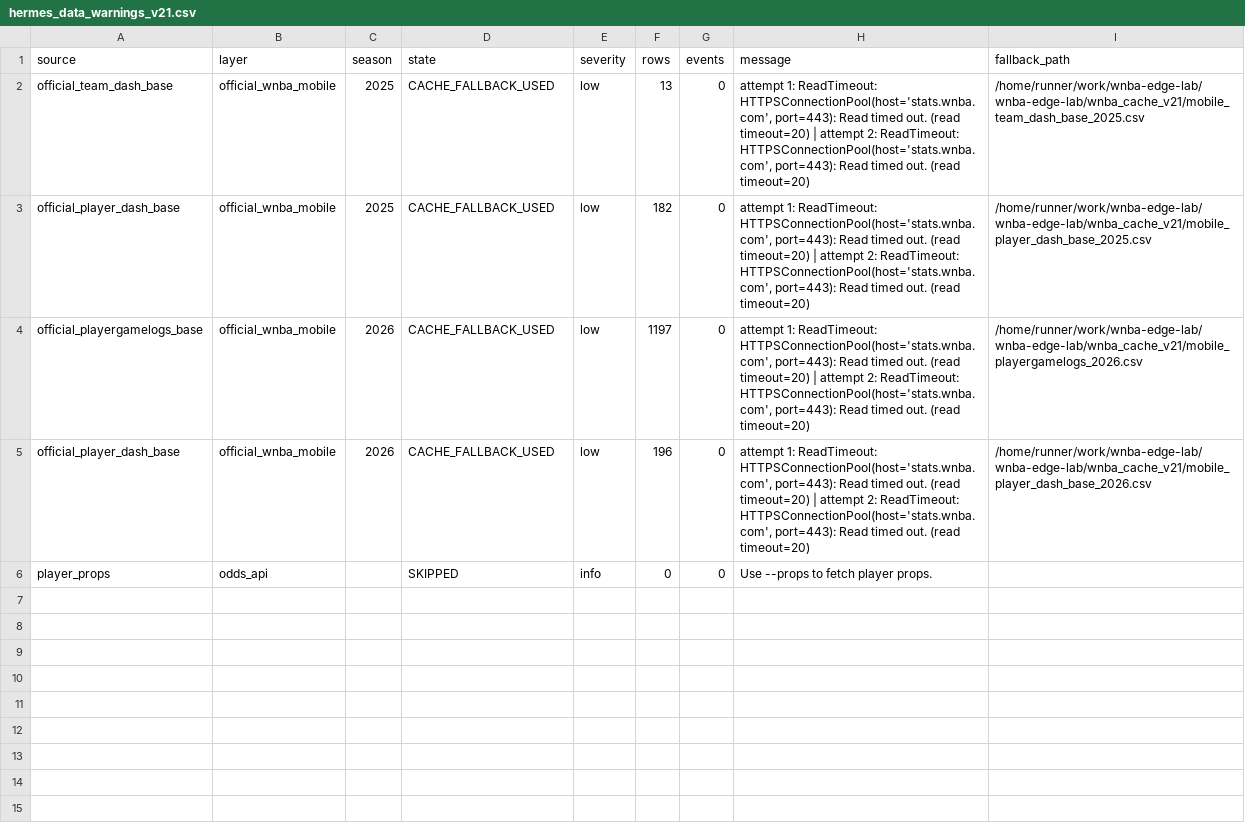
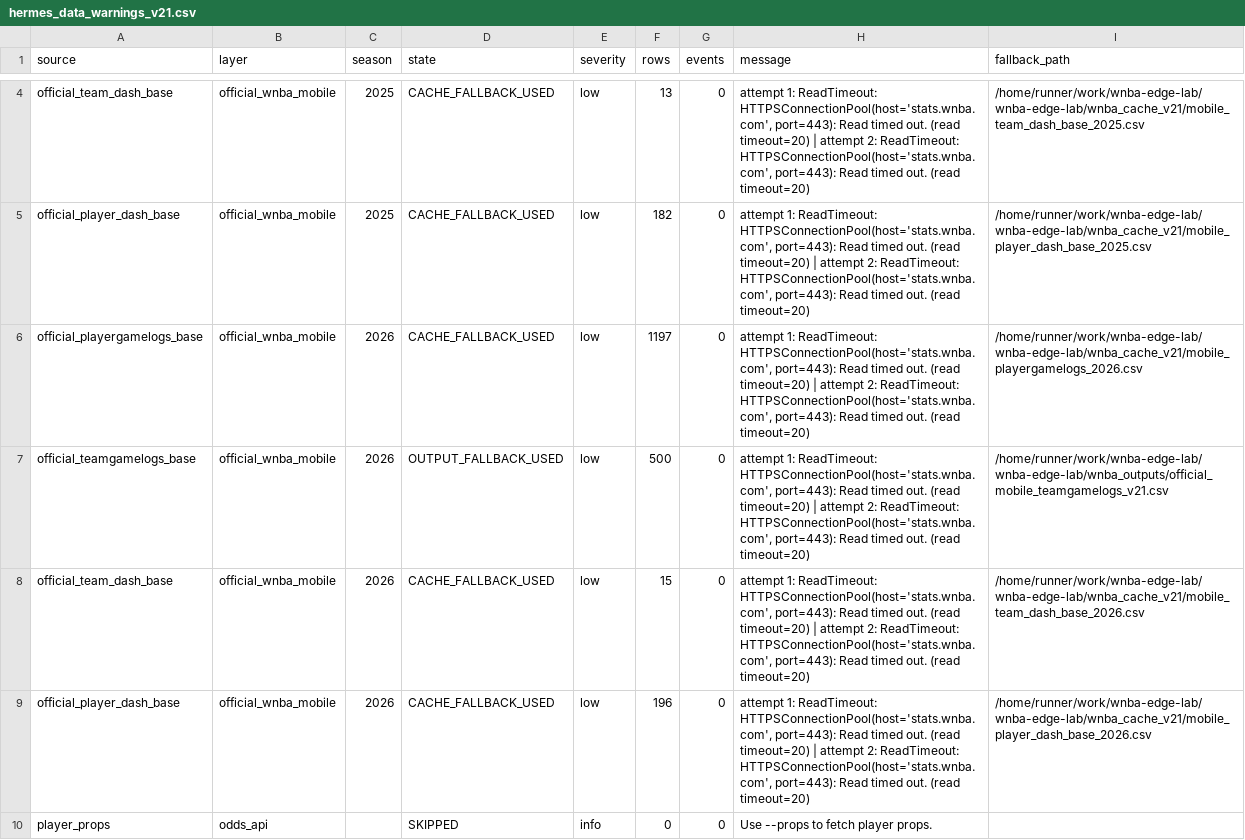
Before and after one commit to damoutinho11-art/wnba-edge-lab, a CSV file: wnba_outputs/hermes_data_warnings_v21.csv, drawn as a sheet; only a part is shown, gaps mark what is left out; the diff covers the shown part only; the diff names each change by its address in the sheet, - before the commit and + after, or states it on an @@ line.

```diff
--- a/wnba_outputs/hermes_data_warnings_v21.csv
+++ b/wnba_outputs/hermes_data_warnings_v21.csv
+row 7: official_teamgamelogs_base | official_wnba_mobile | 2026 | OUTPUT_FALLBACK_USED | low | 500 | 0 | attempt 1: ReadTimeout: HTTPSConnectionPool(host='stats.wnba.com', port=443): Read timed out. (read timeout=20) | attempt 2: ReadTimeout: HTTPSConnectionPool(host='stats.wnba.com', port=443): Read timed out. (read timeout=20) | /home/runner/work/wnba-edge-lab/wnba-edge-lab/wnba_outputs/official_mobile_teamgamelogs_v21.csv
+row 8: official_team_dash_base | official_wnba_mobile | 2026 | CACHE_FALLBACK_USED | low | 15 | 0 | attempt 1: ReadTimeout: HTTPSConnectionPool(host='stats.wnba.com', port=443): Read timed out. (read timeout=20) | attempt 2: ReadTimeout: HTTPSConnectionPool(host='stats.wnba.com', port=443): Read timed out. (read timeout=20) | /home/runner/work/wnba-edge-lab/wnba-edge-lab/wnba_cache_v21/mobile_team_dash_base_2026.csv
```
Also changed, not shown: 2 added rows elsewhere in this file, wnba_outputs/data_freshness_v21.csv, wnba_outputs/hermes_advisory_queue_v21.csv, 38 other files.
